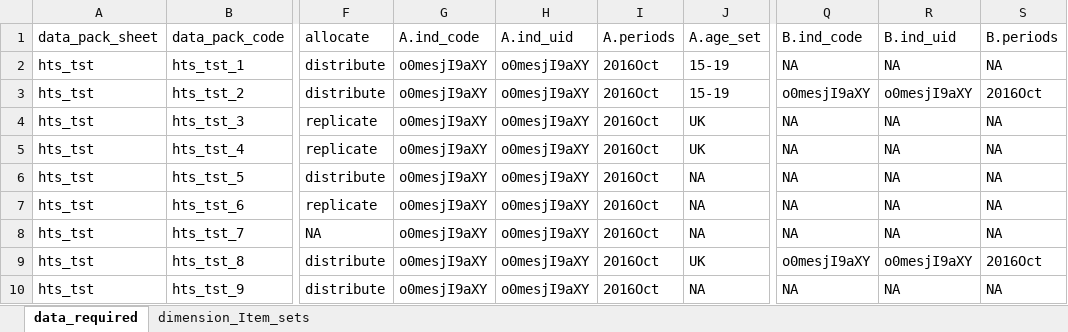
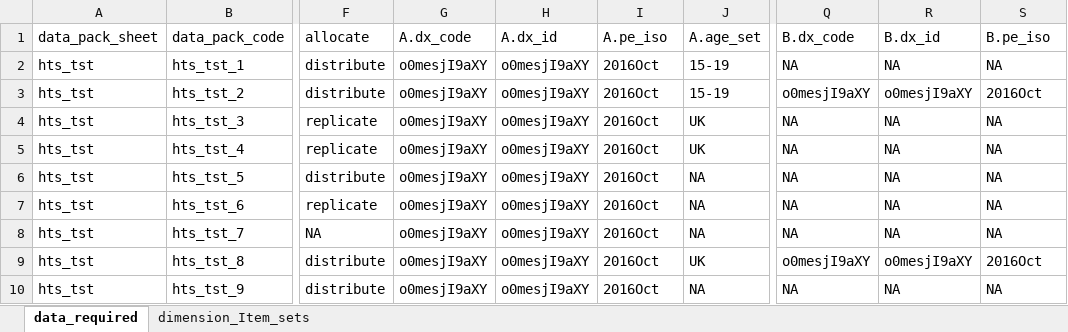
Before and after one commit to pepfar-datim/data-pack-commons, an Excel workbook: data-raw/model_calculations_test/model_calculations_test.xlsx, sheet data_required, drawn as a sheet; only a part is shown, gaps mark what is left out; values as stored, in another font and other column widths than the file's, no borders; the diff names each change by its address in the sheet, - before the commit and + after, or states it on an @@ line.

```diff
--- a/data-raw/model_calculations_test/model_calculations_test.xlsx (sheet data_required)
+++ b/data-raw/model_calculations_test/model_calculations_test.xlsx (sheet data_required)
-G1: A.ind_code
+G1: A.dx_code
-H1: A.ind_uid
+H1: A.dx_id
-I1: A.periods
+I1: A.pe_iso
-Q1: B.ind_code
+Q1: B.dx_code
-R1: B.ind_uid
+R1: B.dx_id
-S1: B.periods
+S1: B.pe_iso
```
Also changed, not shown: data-raw/model_calculations/model_calculations.xlsx, 14 other files.
